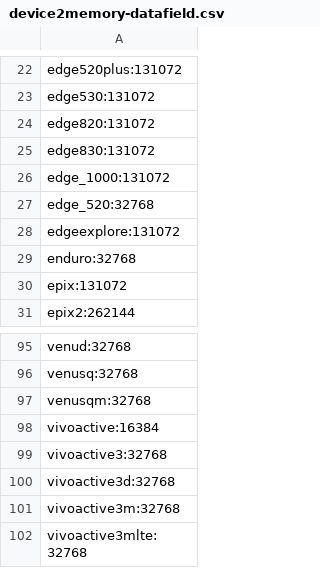
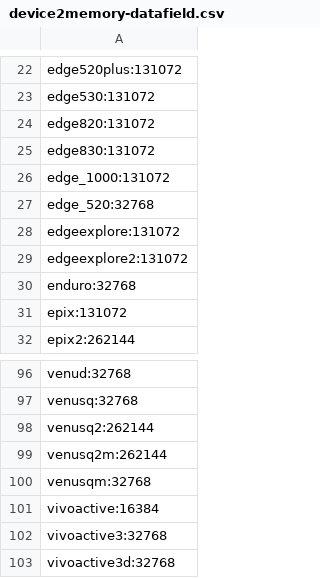
Before and after one commit to flocsy/garmin-dev-tools, a CSV file: csv/device2memory-datafield.csv, drawn as a sheet; only a part is shown, gaps mark what is left out; the shorter side is filled out with more unchanged rows.

```diff
--- a/csv/device2memory-datafield.csv
+++ b/csv/device2memory-datafield.csv
@@ -28,2 +28,3 @@ edge_520:32768
 edgeexplore:131072
+edgeexplore2:131072
 enduro:32768
@@ -96,2 +97,4 @@ venud:32768
 venusq:32768
+venusq2:262144
+venusq2m:262144
 venusqm:32768
```
Also changed, not shown: csv/device2all-versions.csv, csv/device2max-version.csv, 17 other files.
